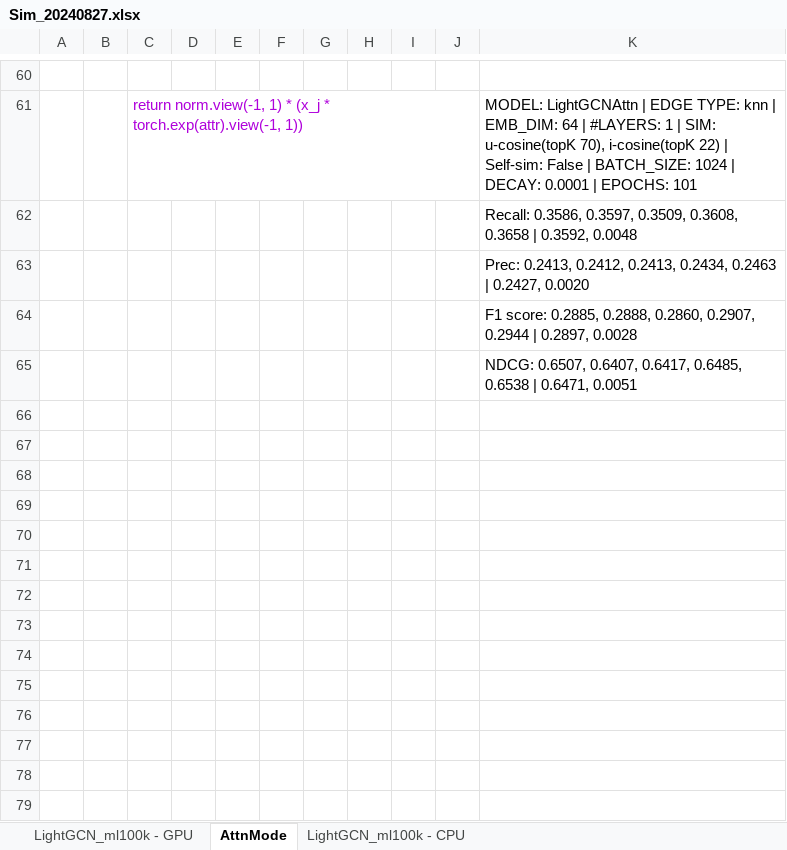
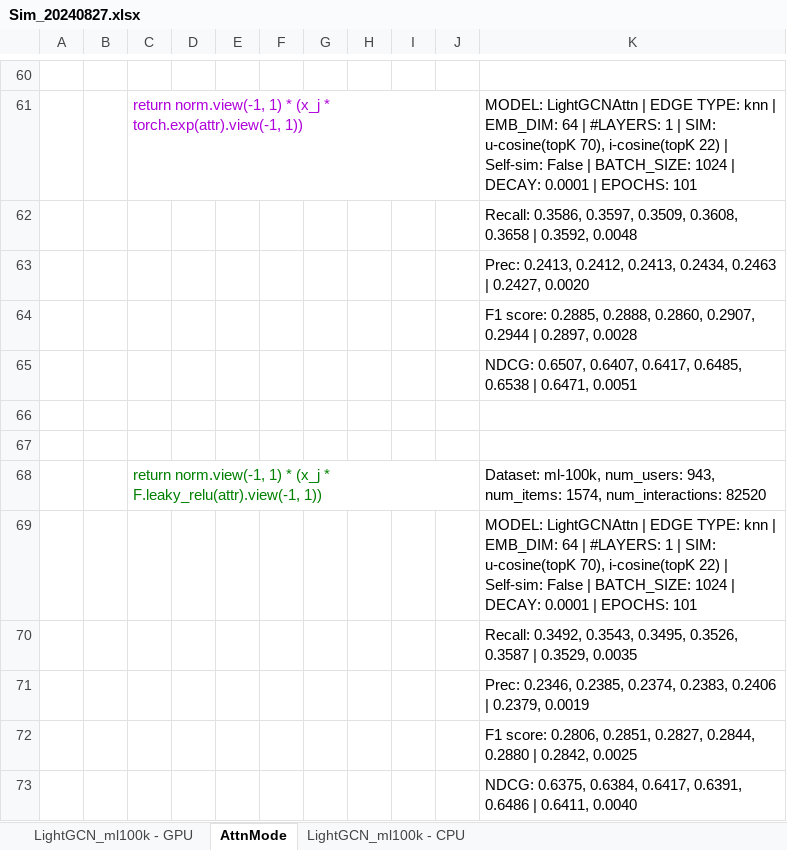
Before and after one commit to tseesurenb/hyperGCN, an Excel workbook: exp/Sim_20240827.xlsx, sheet AttnMode, drawn as a sheet; only a part is shown, gaps mark what is left out; values as stored, in another font and other column widths than the file's, no borders; the diff names each change by its address in the sheet, - before the commit and + after, or states it on an @@ line.

```diff
--- a/exp/Sim_20240827.xlsx (sheet AttnMode)
+++ b/exp/Sim_20240827.xlsx (sheet AttnMode)
+row 66: (empty)
+row 67: (empty)
+row 68:  |  | return norm.view(-1, 1) * (x_j * F.leaky_relu(attr).view(-1, 1)) |  |  |  |  |  |  |  | Dataset: ml-100k, num_users: 943, num_items: 1574, num_interactions: 82520
+row 69:  |  |  |  |  |  |  |  |  |  | MODEL: LightGCNAttn | EDGE TYPE: knn | EMB_DIM: 64 | #LAYERS: 1 | SIM: u-cosine(topK 70), i-cosine(topK 22) | Self-sim: False | BATCH_SIZE: 1024 | DECAY: 0.0001 | EPOCHS: 101
+row 70:  |  |  |  |  |  |  |  |  |  | Recall: 0.3492, 0.3543, 0.3495, 0.3526, 0.3587 | 0.3529, 0.0035
+row 71:  |  |  |  |  |  |  |  |  |  | Prec: 0.2346, 0.2385, 0.2374, 0.2383, 0.2406 | 0.2379, 0.0019
+row 72:  |  |  |  |  |  |  |  |  |  | F1 score: 0.2806, 0.2851, 0.2827, 0.2844, 0.2880 | 0.2842, 0.0025
+row 73:  |  |  |  |  |  |  |  |  |  | NDCG: 0.6375, 0.6384, 0.6417, 0.6391, 0.6486 | 0.6411, 0.0040
```
Also changed, not shown: 1 other file.
